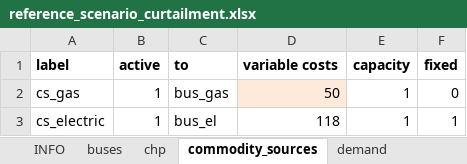
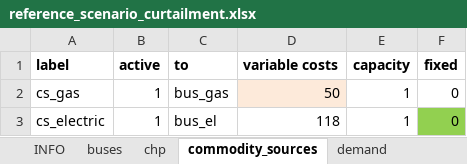
Before and after one commit to windnode/WindNODE_KWUM, an Excel workbook: windnode_kwum/scenarios/data/reference_scenario_curtailment.xlsx, sheet commodity_sources, drawn as a sheet; values as stored, in another font and other column widths than the file's, no borders; the diff names each change by its address in the sheet, - before the commit and + after, or states it on an @@ line.

Commit message:
parameterized transformer and comodity source marked green

```diff
--- a/windnode_kwum/scenarios/data/reference_scenario_curtailment.xlsx (sheet commodity_sources)
+++ b/windnode_kwum/scenarios/data/reference_scenario_curtailment.xlsx (sheet commodity_sources)
-F3 (fixed): 1
+F3 (fixed): 0
-F3 fill: none
+F3 fill: #92D050
```
Also changed, not shown: sheet transformers.
